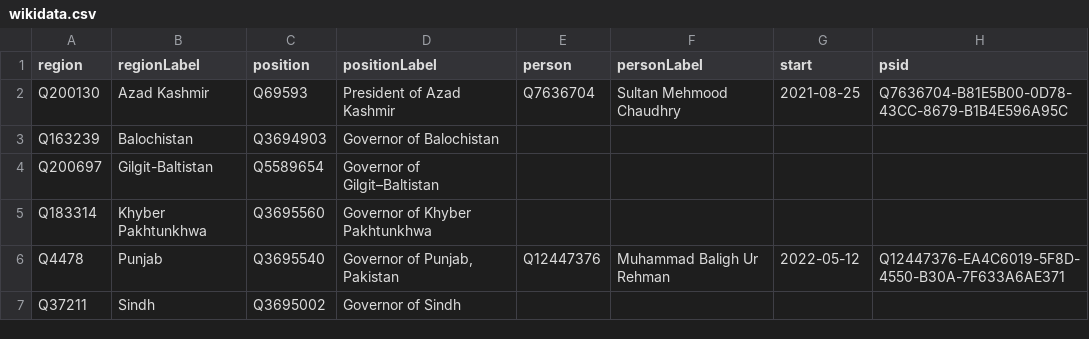
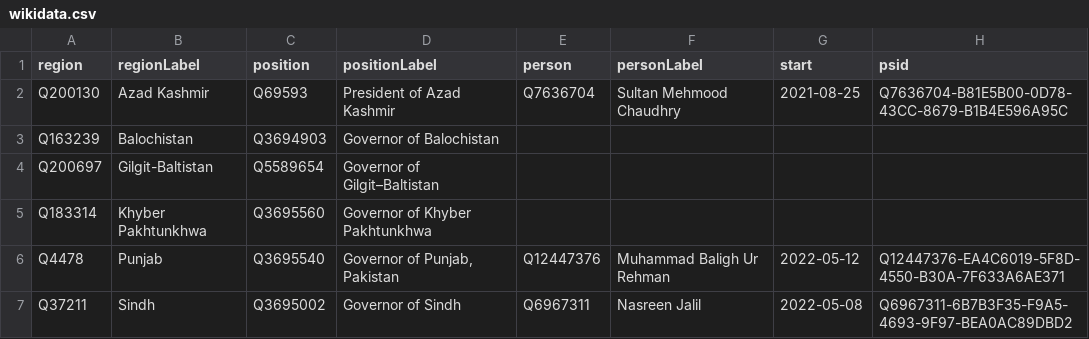
Before and after one commit to every-politician-scrapers/pakistan-ministers, a CSV file: sources/governors-enwiki/wikidata.csv, drawn as a sheet.

Commit message:
Compare external sources to Wikidata

```diff
--- a/sources/governors-enwiki/wikidata.csv
+++ b/sources/governors-enwiki/wikidata.csv
@@ -6,2 +6,2 @@ Q183314,Khyber Pakhtunkhwa,Q3695560,Governor of Khyber Pakhtunkhwa,,,,
 Q4478,Punjab,Q3695540,"Governor of Punjab, Pakistan",Q12447376,Muhammad Baligh Ur Rehman,2022-05-12,Q12447376-EA4C6019-5F8D-4550-B30A-7F633A6AE371
-Q37211,Sindh,Q3695002,Governor of Sindh,,,,
+Q37211,Sindh,Q3695002,Governor of Sindh,Q6967311,Nasreen Jalil,2022-05-08,Q6967311-6B7B3F35-F9A5-4693-9F97-BEA0AC89DBD2
```
Also changed, not shown: sources/chief-ministers-enwiki/scraped.csv, sources/chief-ministers-enwiki/wikidata.csv, 3 other files.
